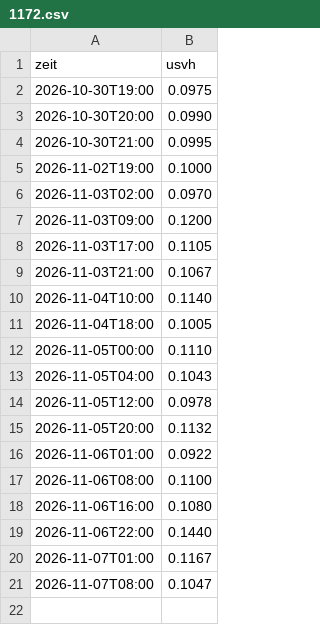
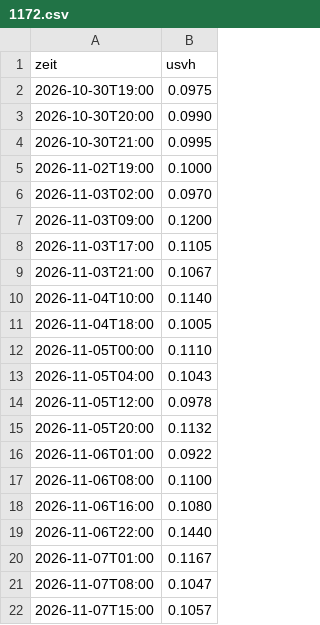
Before and after one commit to mknxb/wetter, a CSV file: odl-cz/1172.csv, drawn as a sheet; the diff names each change by its address in the sheet, - before the commit and + after, or states it on an @@ line.

```diff
--- a/odl-cz/1172.csv
+++ b/odl-cz/1172.csv
+row 22: 2026-11-07T15:00 | 0.1057
```
Also changed, not shown: odl-cz/1175.csv, odl-cz/1201.csv, 12 other files.
